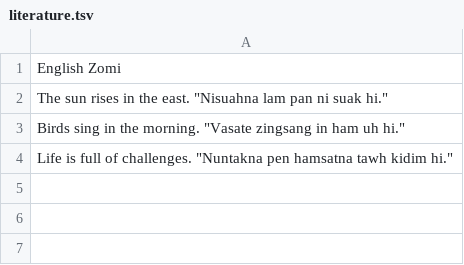
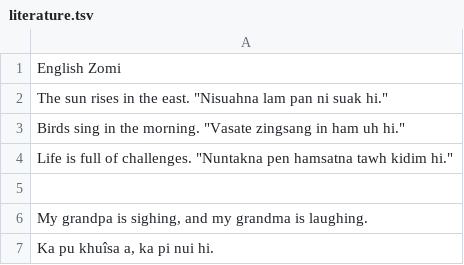
Before and after one commit to paumkim/ZomiDictionary, a TSV file: literature.tsv, drawn as a sheet; the diff names each change by its address in the sheet, - before the commit and + after, or states it on an @@ line.

Commit message:
Update literature.tsv

```diff
--- a/literature.tsv
+++ b/literature.tsv
+row 5: (empty)
+row 6: My grandpa is sighing, and my grandma is laughing.
+row 7: Ka pu khuîsa a, ka pi nui hi.
```
